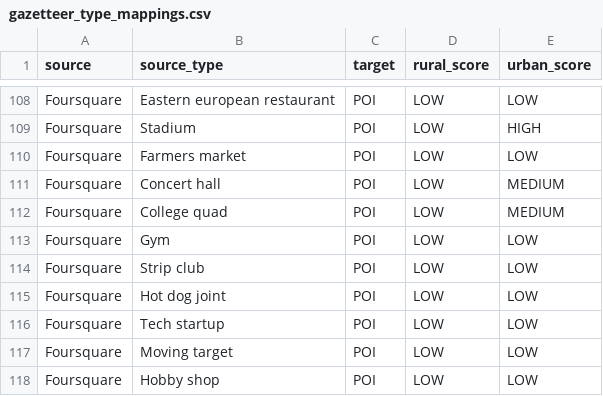
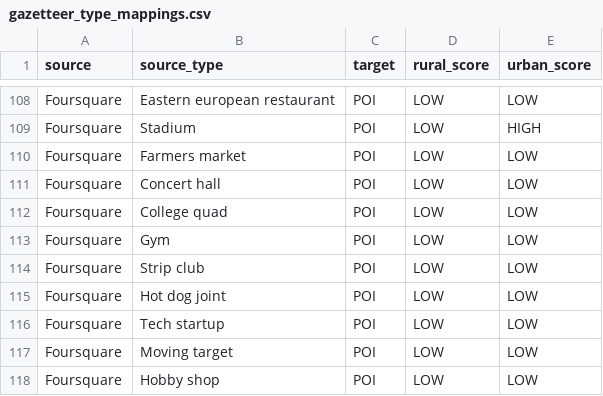
Before and after one commit to scmmmh/pycaptioner, a CSV file: src/pycaptioner/data/gazetteer_type_mappings.csv, drawn as a sheet; only a part is shown, gaps mark what is left out.

Commit message:
Further gazetteer weighting tweaks.

```diff
--- a/src/pycaptioner/data/gazetteer_type_mappings.csv
+++ b/src/pycaptioner/data/gazetteer_type_mappings.csv
@@ -110,4 +110,4 @@
 "Foursquare","Farmers market","POI","LOW","LOW"
-"Foursquare","Concert hall","POI","LOW","MEDIUM"
-"Foursquare","College quad","POI","LOW","MEDIUM"
+"Foursquare","Concert hall","POI","LOW","LOW"
+"Foursquare","College quad","POI","LOW","LOW"
 "Foursquare","Gym","POI","LOW","LOW"
```
